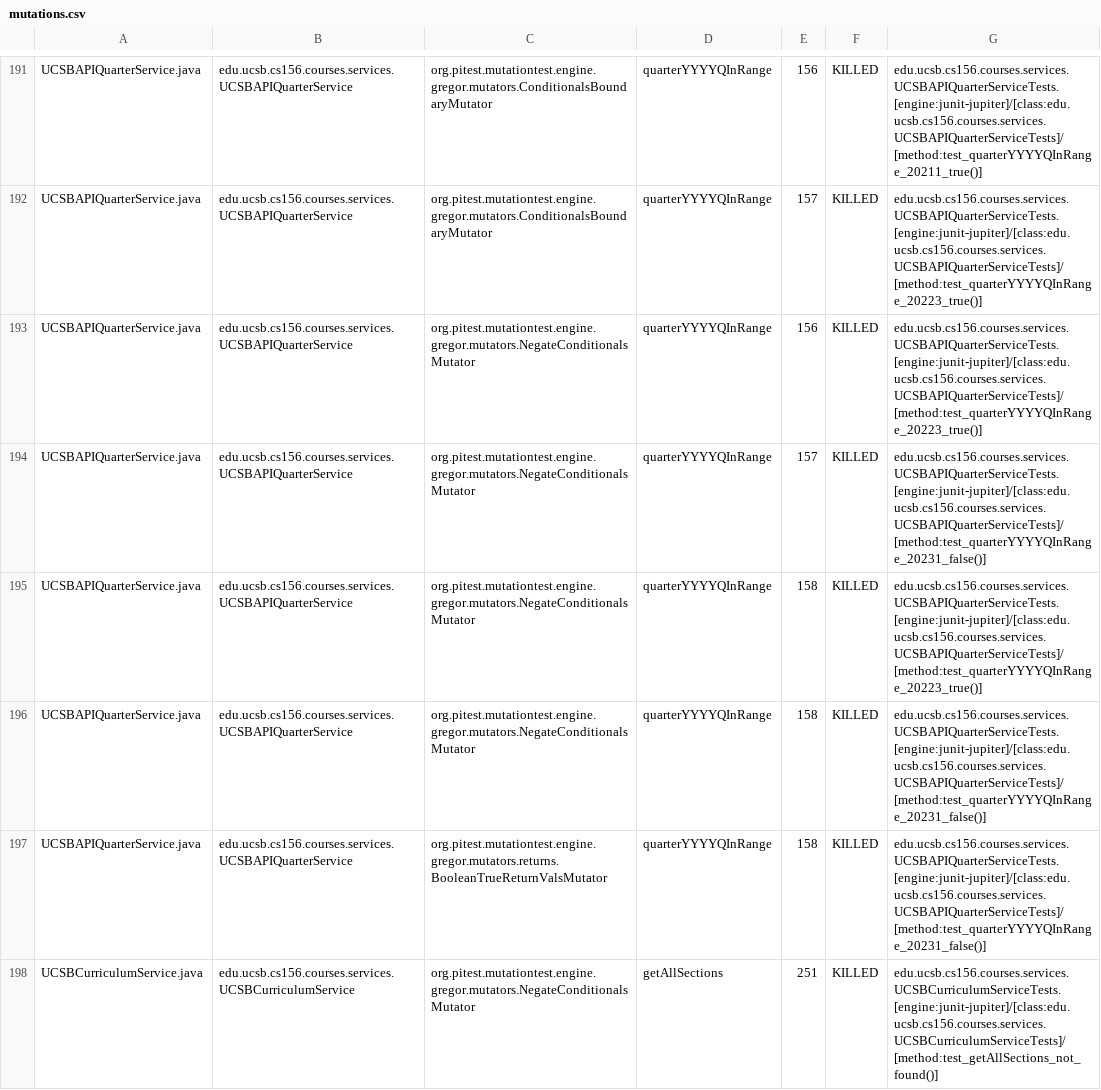
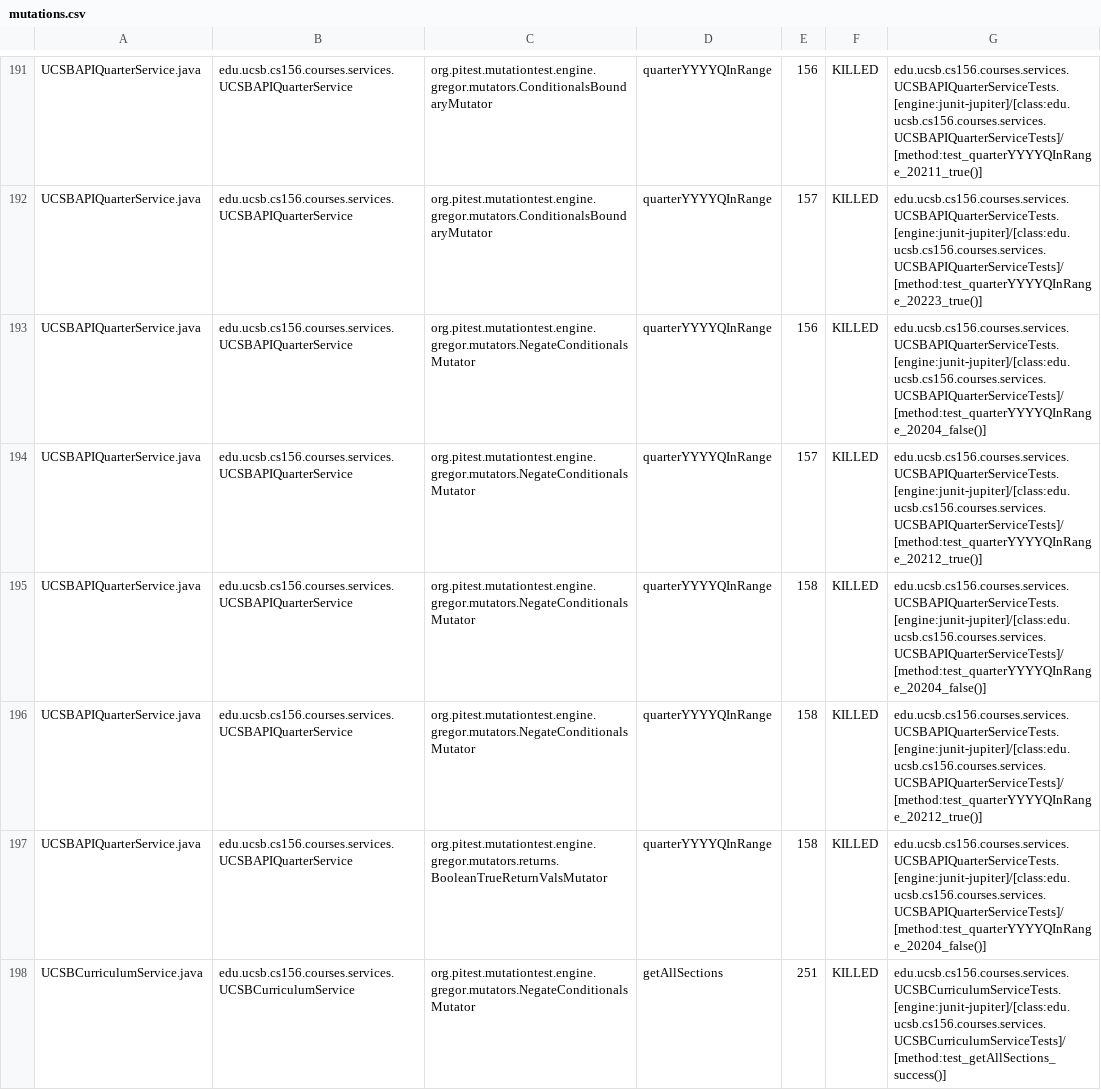
Before and after one commit to ucsb-cs156-f25/proj-courses-f25-04, a CSV file: prs/47/pitest/mutations.csv, drawn as a sheet; only a part is shown, gaps mark what is left out; the diff covers the shown part only.

Commit message:
Deploying to gh-pages from @ ucsb-cs156-f25/proj-courses-f25-04@3c8e5f49f0a4c2c0cc909ea7c4d0cd0dd803ecb0 🚀

```diff
--- a/prs/47/pitest/mutations.csv
+++ b/prs/47/pitest/mutations.csv
@@ -192,7 +192,7 @@ UCSBAPIQuarterService.java,edu.ucsb.cs156.courses.services.UCSBAPIQuarterService
 UCSBAPIQuarterService.java,edu.ucsb.cs156.courses.services.UCSBAPIQuarterService,org.pitest.mutationtest.engine.gregor.mutators.ConditionalsBoundaryMutator,quarterYYYYQInRange,157,KILLED,edu.ucsb.cs156.courses.services.UCSBAPIQuarterServiceTests.[engine:junit-jupiter]/[class:edu.ucsb.cs156.courses.services.UCSBAPIQuarterServiceTests]/[method:test_quarterYYYYQInRange_20223_true()]
-UCSBAPIQuarterService.java,edu.ucsb.cs156.courses.services.UCSBAPIQuarterService,org.pitest.mutationtest.engine.gregor.mutators.NegateConditionalsMutator,quarterYYYYQInRange,156,KILLED,edu.ucsb.cs156.courses.services.UCSBAPIQuarterServiceTests.[engine:junit-jupiter]/[class:edu.ucsb.cs156.courses.services.UCSBAPIQuarterServiceTests]/[method:test_quarterYYYYQInRange_20223_true()]
-UCSBAPIQuarterService.java,edu.ucsb.cs156.courses.services.UCSBAPIQuarterService,org.pitest.mutationtest.engine.gregor.mutators.NegateConditionalsMutator,quarterYYYYQInRange,157,KILLED,edu.ucsb.cs156.courses.services.UCSBAPIQuarterServiceTests.[engine:junit-jupiter]/[class:edu.ucsb.cs156.courses.services.UCSBAPIQuarterServiceTests]/[method:test_quarterYYYYQInRange_20231_false()]
-UCSBAPIQuarterService.java,edu.ucsb.cs156.courses.services.UCSBAPIQuarterService,org.pitest.mutationtest.engine.gregor.mutators.NegateConditionalsMutator,quarterYYYYQInRange,158,KILLED,edu.ucsb.cs156.courses.services.UCSBAPIQuarterServiceTests.[engine:junit-jupiter]/[class:edu.ucsb.cs156.courses.services.UCSBAPIQuarterServiceTests]/[method:test_quarterYYYYQInRange_20223_true()]
-UCSBAPIQuarterService.java,edu.ucsb.cs156.courses.services.UCSBAPIQuarterService,org.pitest.mutationtest.engine.gregor.mutators.NegateConditionalsMutator,quarterYYYYQInRange,158,KILLED,edu.ucsb.cs156.courses.services.UCSBAPIQuarterServiceTests.[engine:junit-jupiter]/[class:edu.ucsb.cs156.courses.services.UCSBAPIQuarterServiceTests]/[method:test_quarterYYYYQInRange_20231_false()]
-UCSBAPIQuarterService.java,edu.ucsb.cs156.courses.services.UCSBAPIQuarterService,org.pitest.mutationtest.engine.gregor.mutators.returns.BooleanTrueReturnValsMutator,quarterYYYYQInRange,158,KILLED,edu.ucsb.cs156.courses.services.UCSBAPIQuarterServiceTests.[engine:junit-jupiter]/[class:edu.ucsb.cs156.courses.services.UCSBAPIQuarterServiceTests]/[method:test_quarterYYYYQInRange_20231_false()]
-UCSBCurriculumService.java,edu.ucsb.cs156.courses.services.UCSBCurriculumService,org.pitest.mutationtest.engine.gregor.mutators.NegateConditionalsMutator,getAllSections,251,KILLED,edu.ucsb.cs156.courses.services.UCSBCurriculumServiceTests.[engine:junit-jupiter]/[class:edu.ucsb.cs156.courses.services.UCSBCurriculumServiceTests]/[method:test_getAllSections_not_found()]
+UCSBAPIQuarterService.java,edu.ucsb.cs156.courses.services.UCSBAPIQuarterService,org.pitest.mutationtest.engine.gregor.mutators.NegateConditionalsMutator,quarterYYYYQInRange,156,KILLED,edu.ucsb.cs156.courses.services.UCSBAPIQuarterServiceTests.[engine:junit-jupiter]/[class:edu.ucsb.cs156.courses.services.UCSBAPIQuarterServiceTests]/[method:test_quarterYYYYQInRange_20204_false()]
+UCSBAPIQuarterService.java,edu.ucsb.cs156.courses.services.UCSBAPIQuarterService,org.pitest.mutationtest.engine.gregor.mutators.NegateConditionalsMutator,quarterYYYYQInRange,157,KILLED,edu.ucsb.cs156.courses.services.UCSBAPIQuarterServiceTests.[engine:junit-jupiter]/[class:edu.ucsb.cs156.courses.services.UCSBAPIQuarterServiceTests]/[method:test_quarterYYYYQInRange_20212_true()]
+UCSBAPIQuarterService.java,edu.ucsb.cs156.courses.services.UCSBAPIQuarterService,org.pitest.mutationtest.engine.gregor.mutators.NegateConditionalsMutator,quarterYYYYQInRange,158,KILLED,edu.ucsb.cs156.courses.services.UCSBAPIQuarterServiceTests.[engine:junit-jupiter]/[class:edu.ucsb.cs156.courses.services.UCSBAPIQuarterServiceTests]/[method:test_quarterYYYYQInRange_20204_false()]
+UCSBAPIQuarterService.java,edu.ucsb.cs156.courses.services.UCSBAPIQuarterService,org.pitest.mutationtest.engine.gregor.mutators.NegateConditionalsMutator,quarterYYYYQInRange,158,KILLED,edu.ucsb.cs156.courses.services.UCSBAPIQuarterServiceTests.[engine:junit-jupiter]/[class:edu.ucsb.cs156.courses.services.UCSBAPIQuarterServiceTests]/[method:test_quarterYYYYQInRange_20212_true()]
+UCSBAPIQuarterService.java,edu.ucsb.cs156.courses.services.UCSBAPIQuarterService,org.pitest.mutationtest.engine.gregor.mutators.returns.BooleanTrueReturnValsMutator,quarterYYYYQInRange,158,KILLED,edu.ucsb.cs156.courses.services.UCSBAPIQuarterServiceTests.[engine:junit-jupiter]/[class:edu.ucsb.cs156.courses.services.UCSBAPIQuarterServiceTests]/[method:test_quarterYYYYQInRange_20204_false()]
+UCSBCurriculumService.java,edu.ucsb.cs156.courses.services.UCSBCurriculumService,org.pitest.mutationtest.engine.gregor.mutators.NegateConditionalsMutator,getAllSections,251,KILLED,edu.ucsb.cs156.courses.services.UCSBCurriculumServiceTests.[engine:junit-jupiter]/[class:edu.ucsb.cs156.courses.services.UCSBCurriculumServiceTests]/[method:test_getAllSections_success()]
```
Also changed, not shown: 78 edited cells elsewhere in this file, 43 other files.
